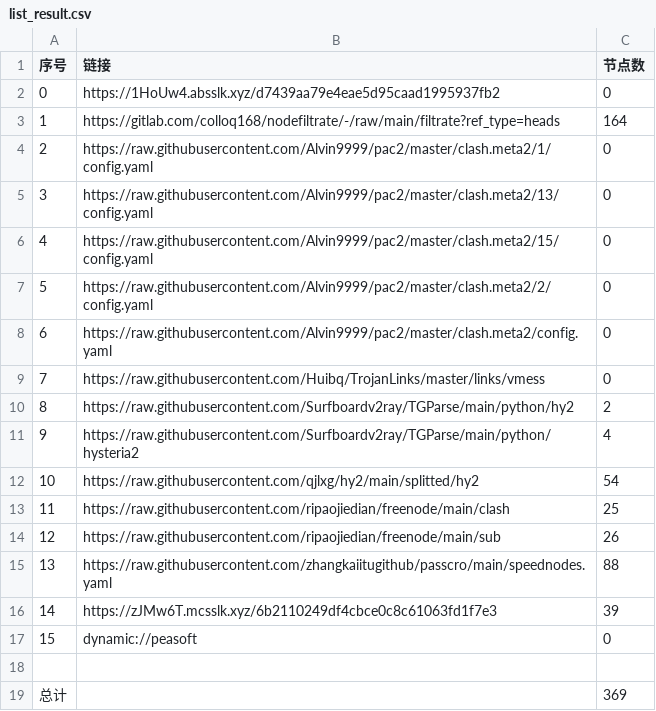
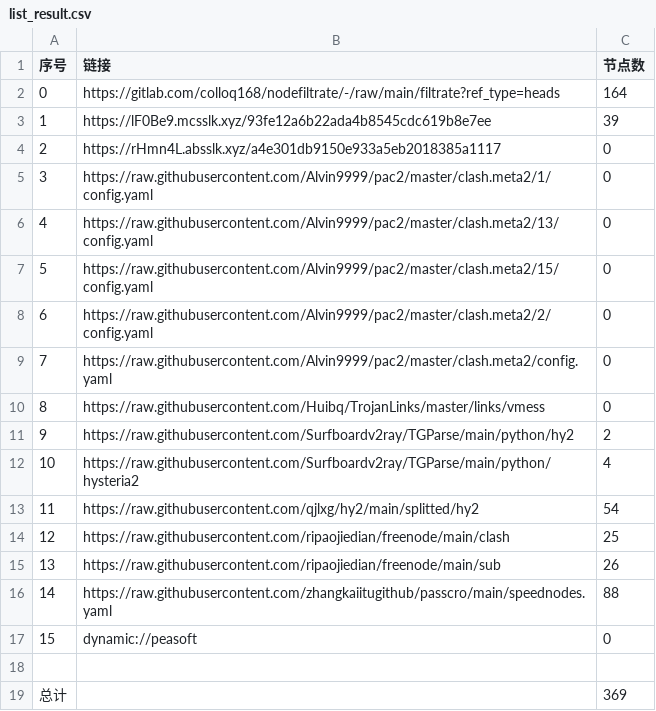
Before and after one commit to aee1996a/NoMoreWalls, a CSV file: list_result.csv, drawn as a sheet; removed rows and columns are numbered as before the commit, all else as after; the diff names each change by its address in the sheet, - before the commit and + after, or states it on an @@ line.

```diff
--- a/list_result.csv
+++ b/list_result.csv
-row 2: 0 | https://1HoUw4.absslk.xyz/d7439aa79e4eae5d95caad1995937fb2 | 0
@@ column A (序号) renumbered between rows 2 and 16 @@
+row 3: 1 | https://lF0Be9.mcsslk.xyz/93fe12a6b22ada4b8545cdc619b8e7ee | 39
+row 4: 2 | https://rHmn4L.absslk.xyz/a4e301db9150e933a5eb2018385a1117 | 0
-row 16: 14 | https://zJMw6T.mcsslk.xyz/6b2110249df4cbce0c8c61063fd1f7e3 | 39
```
Also changed, not shown: 31 other files.
